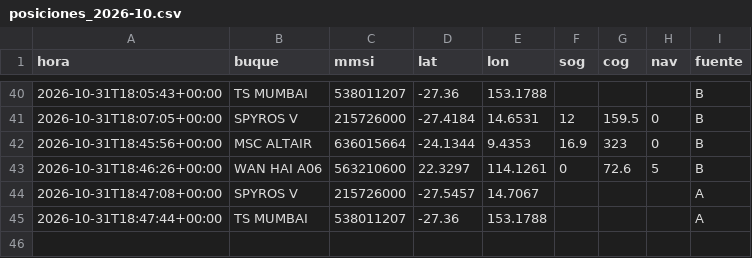
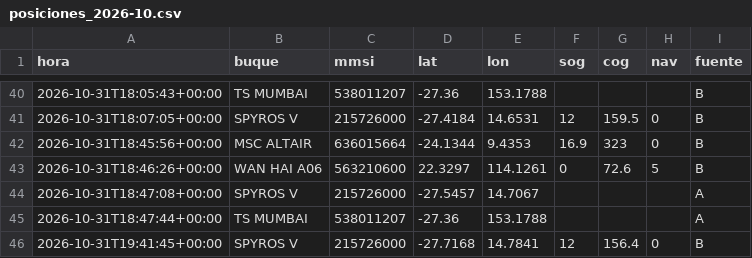
Before and after one commit to jart0988aj-maker/monitoreo-buques, a CSV file: docs/data/historial/posiciones_2026-10.csv, drawn as a sheet; only a part is shown, gaps mark what is left out; the diff names each change by its address in the sheet, - before the commit and + after, or states it on an @@ line.

```diff
--- a/docs/data/historial/posiciones_2026-10.csv
+++ b/docs/data/historial/posiciones_2026-10.csv
+row 46: 2026-10-31T19:41:45+00:00 | SPYROS V | 215726000 | -27.7168 | 14.7841 | 12 | 156.4 | 0 | B
```
Also changed, not shown: docs/data/historial/congestion.csv, 4 other files.
